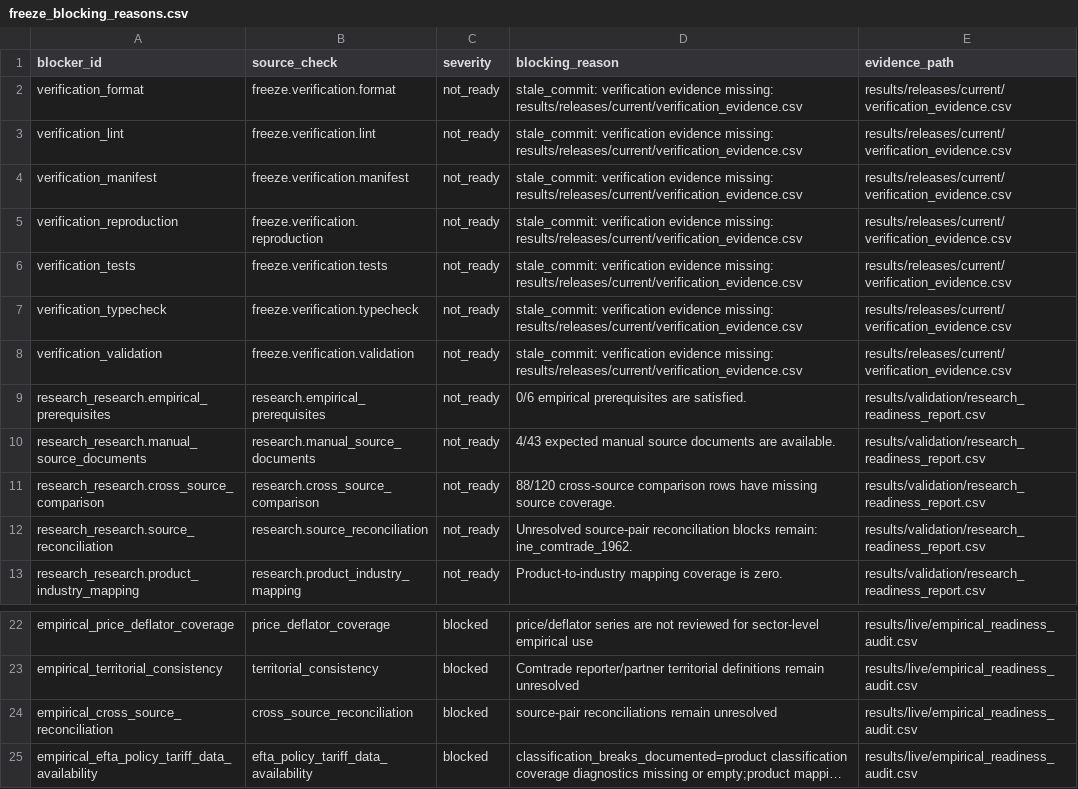
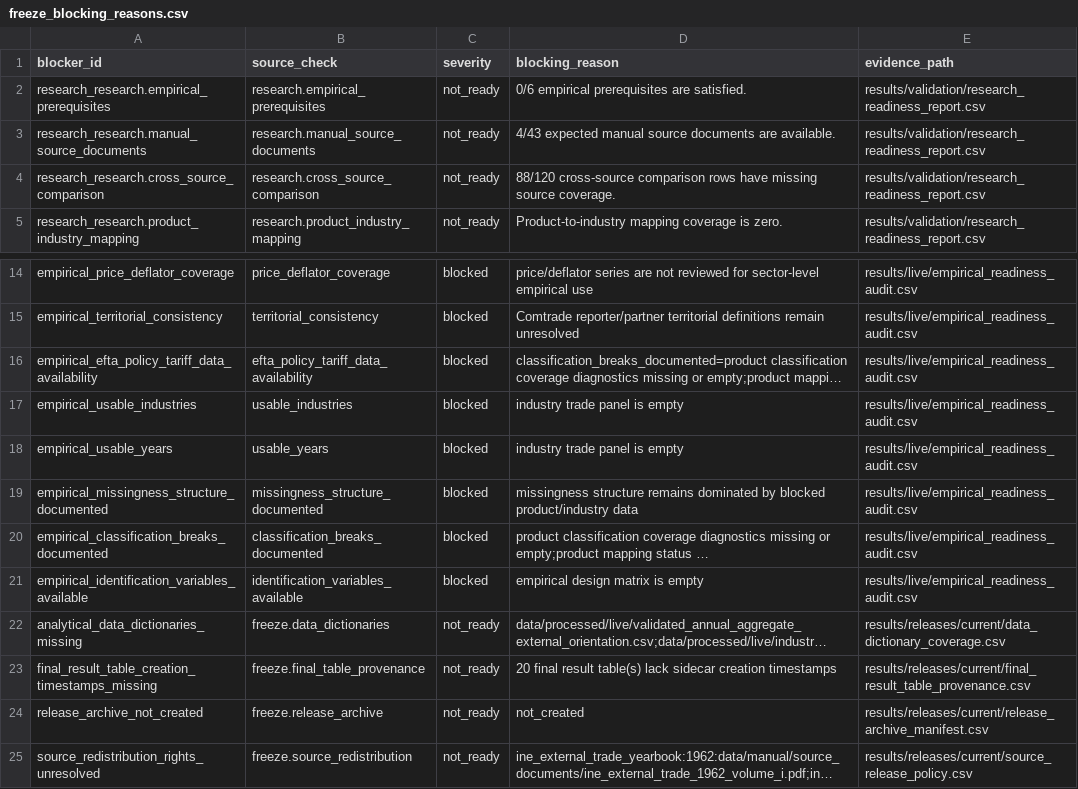
Before and after one commit to DiogoRibeiro7/portugal-external-growth-1960-1973, a CSV file: results/releases/current/freeze_blocking_reasons.csv, drawn as a sheet; only a part is shown, gaps mark what is left out; the shorter side is filled out with more unchanged rows; long unchanged cells end in …; the diff names each change by its address in the sheet, - before the commit and + after, or states it on an @@ line.

Commit message:
Accept documented reconciliation caveats

```diff
--- a/results/releases/current/freeze_blocking_reasons.csv
+++ b/results/releases/current/freeze_blocking_reasons.csv
-row 2: verification_format | freeze.verification.format | not_ready | stale_commit: verification evidence missing: results/releases/current/verification_evidence.csv | results/releases/current/verification_evidence.csv
-row 3: verification_lint | freeze.verification.lint | not_ready | stale_commit: verification evidence missing: results/releases/current/verification_evidence.csv | results/releases/current/verification_evidence.csv
-row 4: verification_manifest | freeze.verification.manifest | not_ready | stale_commit: verification evidence missing: results/releases/current/verification_evidence.csv | results/releases/current/verification_evidence.csv
-row 5: verification_reproduction | freeze.verification.reproduction | not_ready | stale_commit: verification evidence missing: results/releases/current/verification_evidence.csv | results/releases/current/verification_evidence.csv
-row 6: verification_tests | freeze.verification.tests | not_ready | stale_commit: verification evidence missing: results/releases/current/verification_evidence.csv | results/releases/current/verification_evidence.csv
-row 7: verification_typecheck | freeze.verification.typecheck | not_ready | stale_commit: verification evidence missing: results/releases/current/verification_evidence.csv | results/releases/current/verification_evidence.csv
-row 8: verification_validation | freeze.verification.validation | not_ready | stale_commit: verification evidence missing: results/releases/current/verification_evidence.csv | results/releases/current/verification_evidence.csv
-row 12: research_research.source_reconciliation | research.source_reconciliation | not_ready | Unresolved source-pair reconciliation blocks remain: ine_comtrade_1962. | results/validation/research_readiness_report.csv
-row 24: empirical_cross_source_reconciliation | cross_source_reconciliation | blocked | source-pair reconciliations remain unresolved | results/live/empirical_readiness_audit.csv
```
Also changed, not shown: results/live/empirical_readiness_audit.csv, results/manifests/current_manifest.csv, 22 other files.
